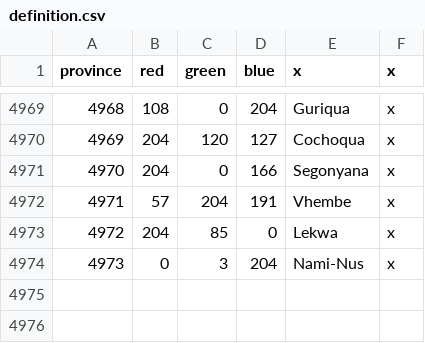
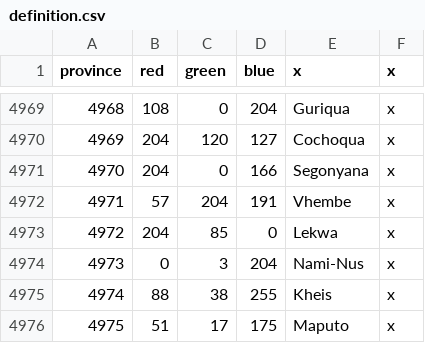
Before and after one commit to PDXMP/HashMP_CE, a CSV file: map/definition.csv, drawn as a sheet; only a part is shown, gaps mark what is left out.

Commit message:
2 South Africa provinces defined

```diff
--- a/map/definition.csv
+++ b/map/definition.csv
@@ -4974 +4974,3 @@ province;red;green;blue;x;x
 4973;0;3;204;Nami-Nus;x
+4974;88;38;255;Kheis;x
+4975;51;17;175;Maputo;x
```
